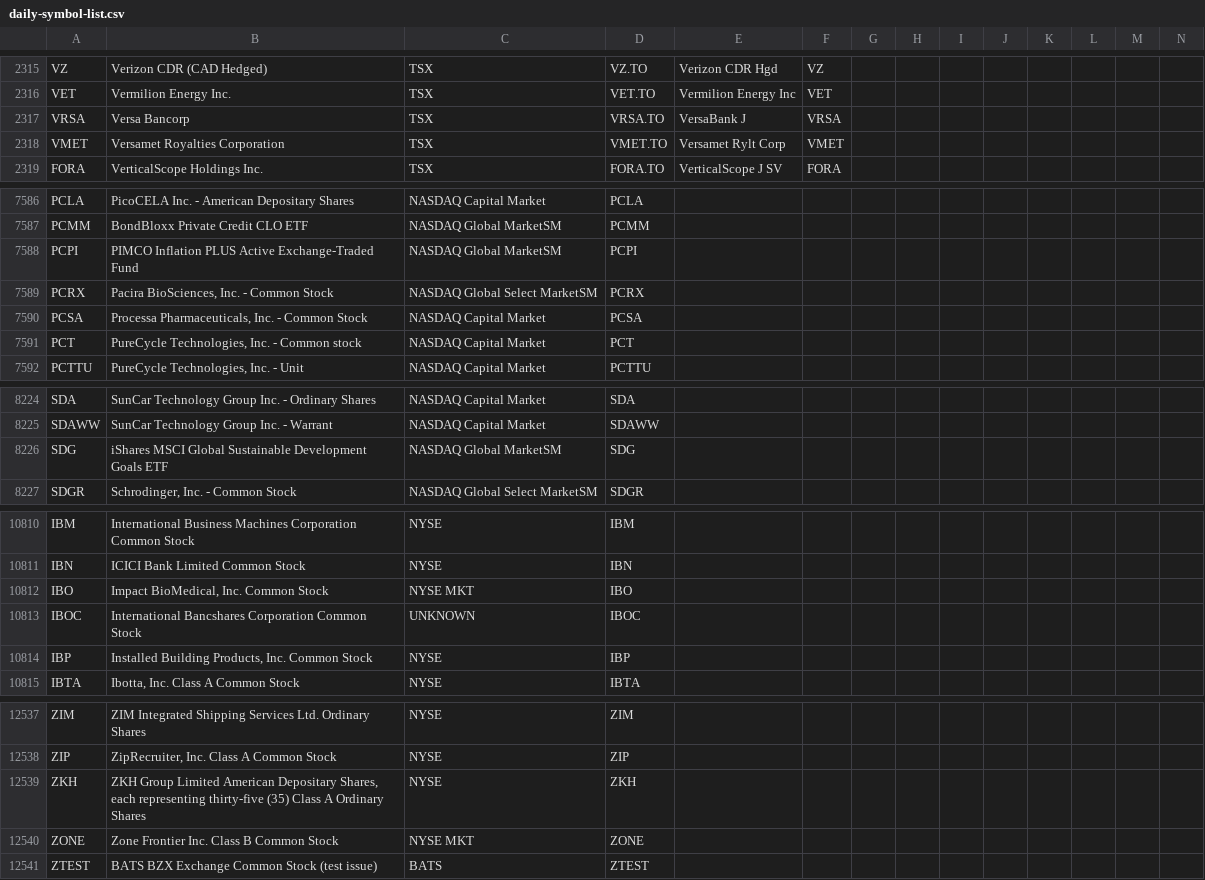
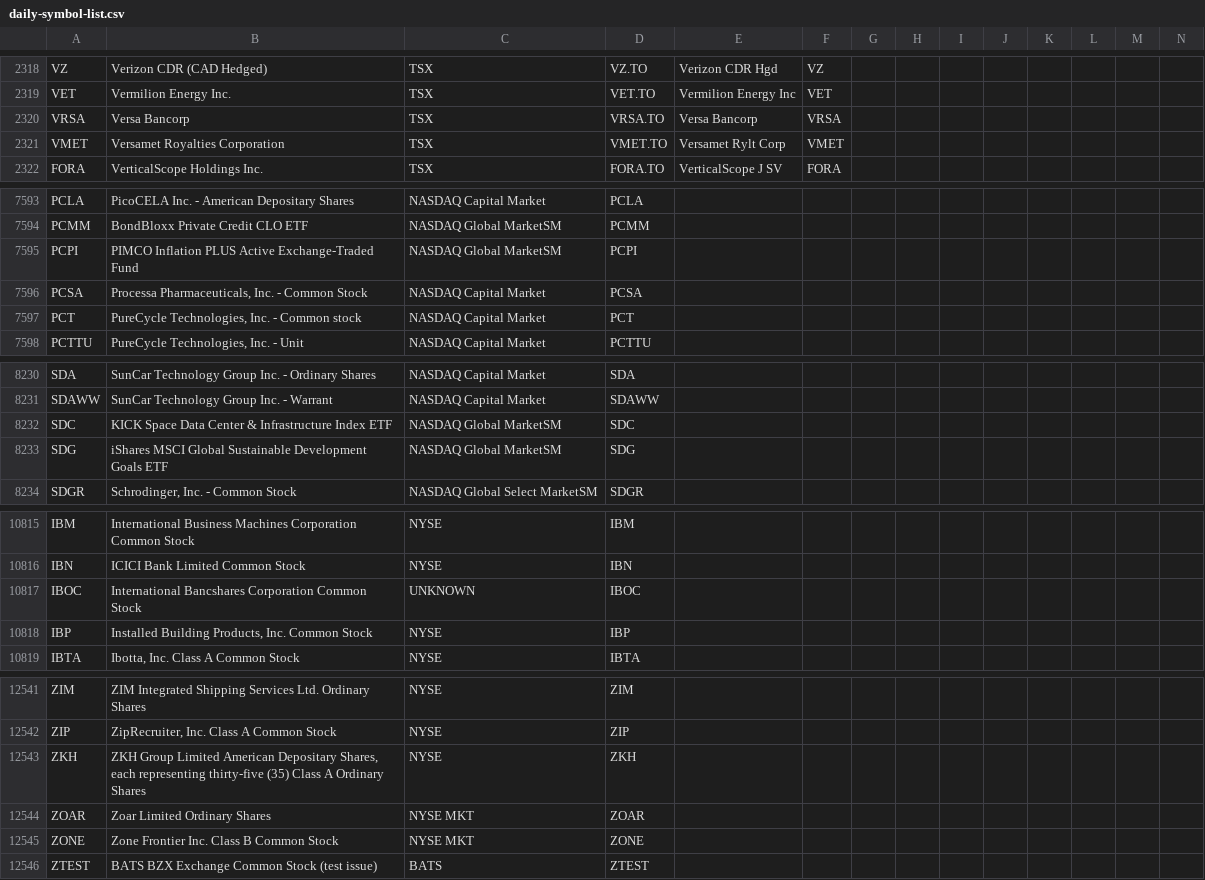
Before and after one commit to jonfriesen/symbol-list, a CSV file: web/static/data/daily-symbol-list.csv, drawn as a sheet; only a part is shown, gaps mark what is left out; removed rows and columns are numbered as before the commit, all else as after; rows hold the shown columns only; the diff covers the shown part only; the diff names each change by its address in the sheet, - before the commit and + after, or states it on an @@ line.

```diff
--- a/web/static/data/daily-symbol-list.csv
+++ b/web/static/data/daily-symbol-list.csv
-E2320: VersaBank J
+E2320: Versa Bancorp
-row 7589: PCRX | Pacira BioSciences, Inc. - Common Stock | NASDAQ Global Select MarketSM | PCRX
+row 8232: SDC | KICK Space Data Center & Infrastructure Index ETF | NASDAQ Global MarketSM | SDC
-row 10812: IBO | Impact BioMedical, Inc. Common Stock | NYSE MKT | IBO
+row 12544: ZOAR | Zoar Limited Ordinary Shares | NYSE MKT | ZOAR
```
Also changed, not shown: 8 added rows and 3 removed rows elsewhere in this file, 4 other files.
